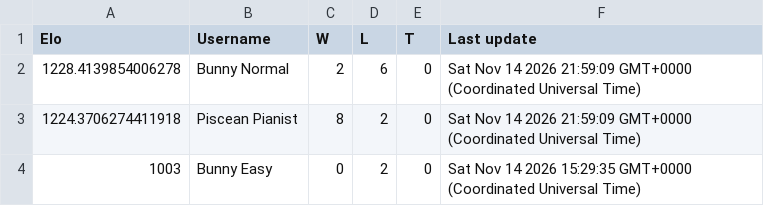
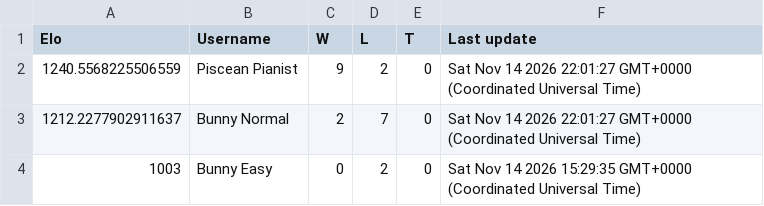
Before and after one commit to Proudkiller0015/velvet-bunny-showdown, a TSV file: data/ladders/gen9championsbssregmc.tsv, drawn as a sheet.

Commit message:
Ladder: gen9championsbssregmc [skip render]

```diff
--- a/data/ladders/gen9championsbssregmc.tsv
+++ b/data/ladders/gen9championsbssregmc.tsv
@@ -1,4 +1,4 @@
 Elo	Username	W	L	T	Last update
-1228.4139854006278	Bunny Normal	2	6	0	Sat Nov 14 2026 21:59:09 GMT+0000 (Coordinated Universal Time)
-1224.3706274411918	Piscean Pianist	8	2	0	Sat Nov 14 2026 21:59:09 GMT+0000 (Coordinated Universal Time)
+1240.5568225506559	Piscean Pianist	9	2	0	Sat Nov 14 2026 22:01:27 GMT+0000 (Coordinated Universal Time)
+1212.2277902911637	Bunny Normal	2	7	0	Sat Nov 14 2026 22:01:27 GMT+0000 (Coordinated Universal Time)
 1003	Bunny Easy	0	2	0	Sat Nov 14 2026 15:29:35 GMT+0000 (Coordinated Universal Time)
```
